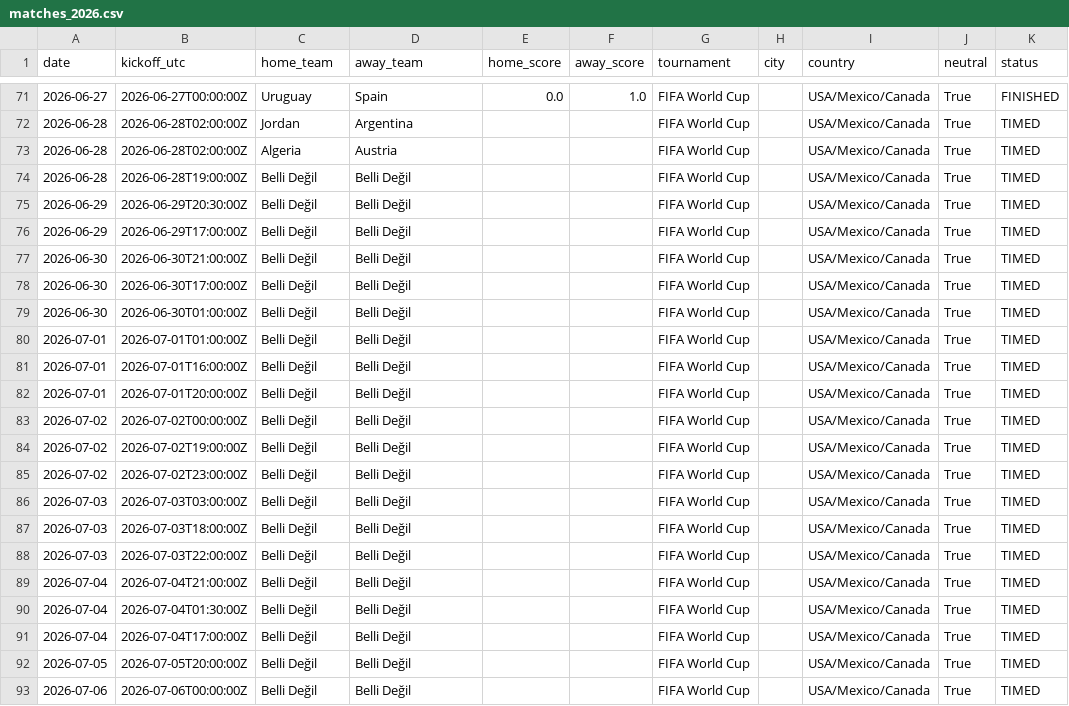
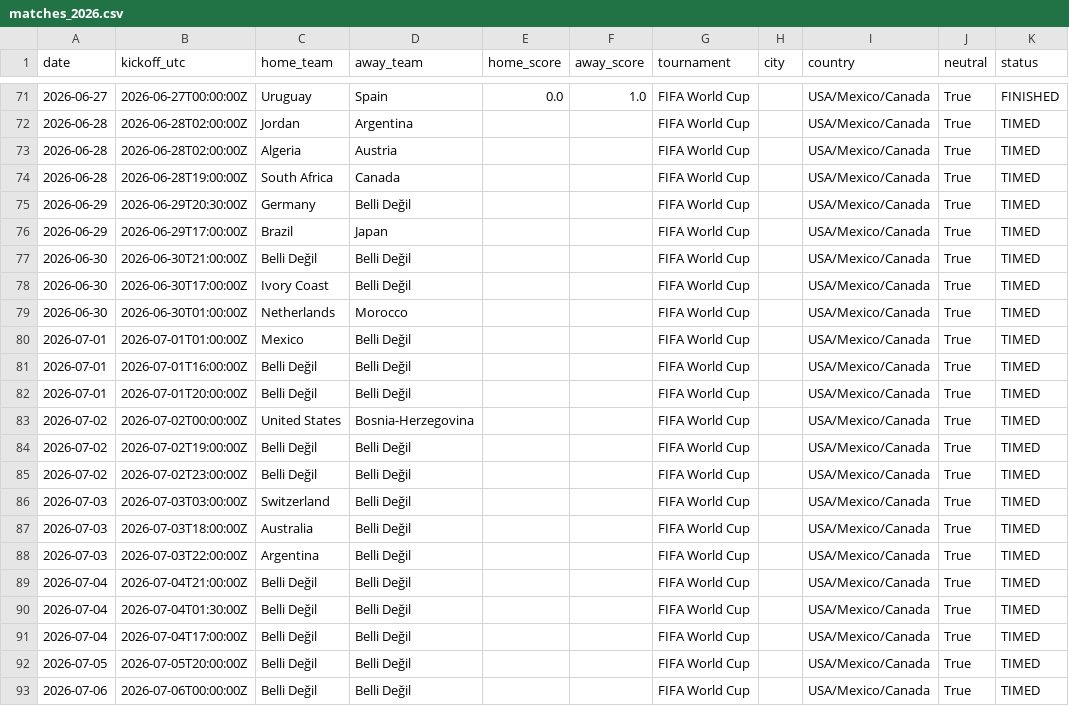
Before and after one commit to umutyyapici/DK-Tahminator, a CSV file: data/matches_2026.csv, drawn as a sheet; only a part is shown, gaps mark what is left out; the diff names each change by its address in the sheet, - before the commit and + after, or states it on an @@ line.

```diff
--- a/data/matches_2026.csv
+++ b/data/matches_2026.csv
-C74 (home_team): Belli Değil
+C74 (home_team): South Africa
-D74 (away_team): Belli Değil
+D74 (away_team): Canada
-C75 (home_team): Belli Değil
+C75 (home_team): Germany
-C76 (home_team): Belli Değil
+C76 (home_team): Brazil
-D76 (away_team): Belli Değil
+D76 (away_team): Japan
-C78 (home_team): Belli Değil
+C78 (home_team): Ivory Coast
-C79 (home_team): Belli Değil
+C79 (home_team): Netherlands
-D79 (away_team): Belli Değil
+D79 (away_team): Morocco
-C80 (home_team): Belli Değil
+C80 (home_team): Mexico
-C83 (home_team): Belli Değil
+C83 (home_team): United States
-D83 (away_team): Belli Değil
+D83 (away_team): Bosnia-Herzegovina
-C86 (home_team): Belli Değil
+C86 (home_team): Switzerland
-C87 (home_team): Belli Değil
+C87 (home_team): Australia
-C88 (home_team): Belli Değil
+C88 (home_team): Argentina
```
Also changed, not shown: data/predictions.csv, data/predictions_history.csv, 6 other files.
